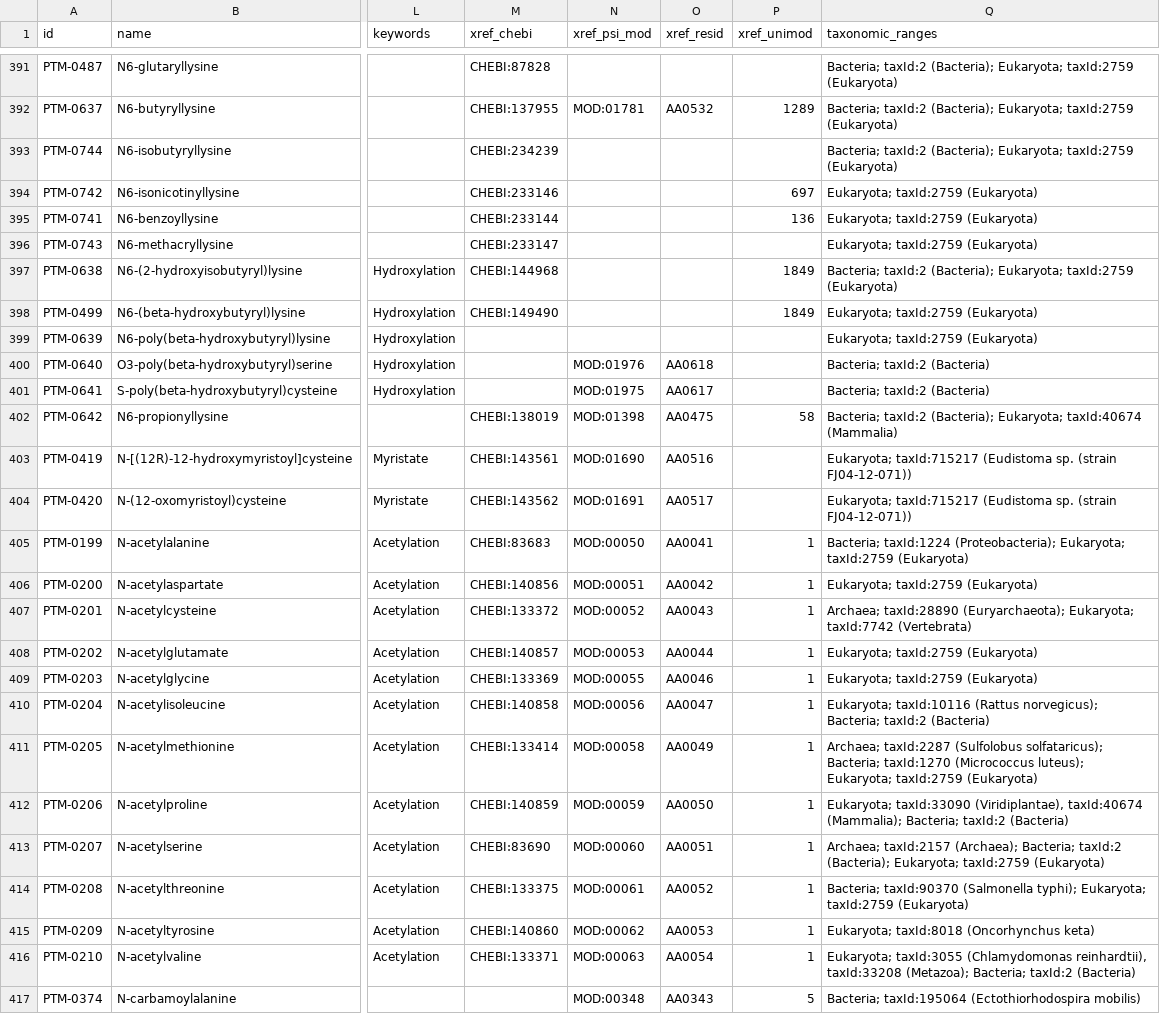
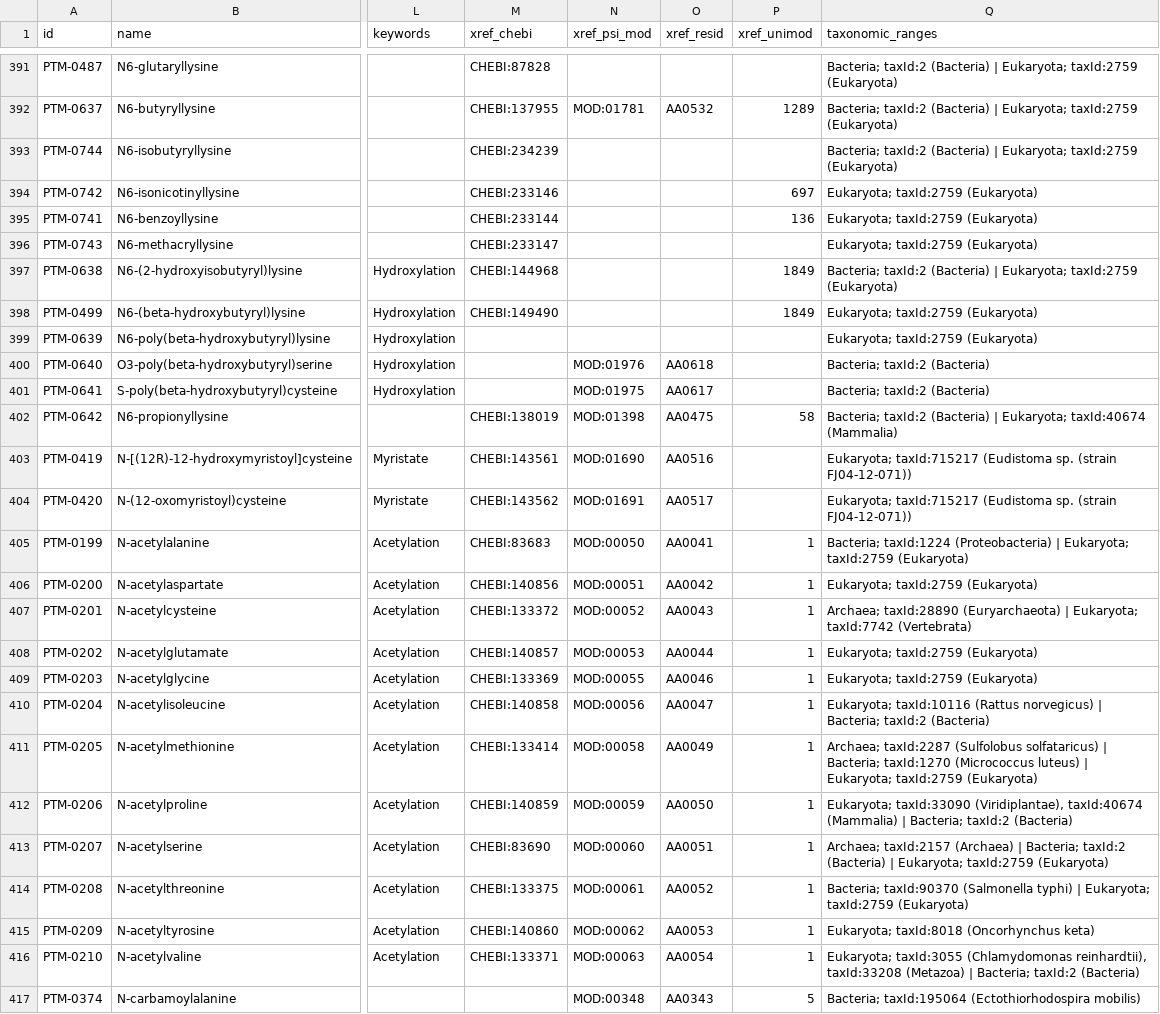
Before and after one commit to tacular-omics/uniprotptmpy, a TSV file: src/uniprotptmpy/data/ptmlist.tsv, drawn as a sheet; only a part is shown, gaps mark what is left out; the diff covers the shown part only; the diff names each change by its address in the sheet, - before the commit and + after, or states it on an @@ line.

```diff
--- a/src/uniprotptmpy/data/ptmlist.tsv
+++ b/src/uniprotptmpy/data/ptmlist.tsv
-Q391:Q393 (taxonomic_ranges): Bacteria; taxId:2 (Bacteria); Eukaryota; taxId:2759…
+Q391:Q393 (taxonomic_ranges): Bacteria; taxId:2 (Bacteria) | Eukaryota; taxId:2759…
-Q397 (taxonomic_ranges): Bacteria; taxId:2 (Bacteria); Eukaryota; taxId:2759…
+Q397 (taxonomic_ranges): Bacteria; taxId:2 (Bacteria) | Eukaryota; taxId:2759…
-Q402 (taxonomic_ranges): Bacteria; taxId:2 (Bacteria); Eukaryota; taxId:40674…
+Q402 (taxonomic_ranges): Bacteria; taxId:2 (Bacteria) | Eukaryota; taxId:40674…
-Q405 (taxonomic_ranges): Bacteria; taxId:1224 (Proteobacteria); Eukaryota; taxId:2759…
+Q405 (taxonomic_ranges): Bacteria; taxId:1224 (Proteobacteria) | Eukaryota; taxId:2759…
-Q407 (taxonomic_ranges): Archaea; taxId:28890 (Euryarchaeota); Eukaryota; taxId:7742…
+Q407 (taxonomic_ranges): Archaea; taxId:28890 (Euryarchaeota) | Eukaryota; taxId:7742…
-Q410 (taxonomic_ranges): …taxId:10116 (Rattus norvegicus); Bacteria; taxId:2…
+Q410 (taxonomic_ranges): …taxId:10116 (Rattus norvegicus) | Bacteria; taxId:2…
-Q411 (taxonomic_ranges): …taxId:2287 (Sulfolobus solfataricus); Bacteria; taxId:1270 (Micrococcus luteus); Eukaryota; taxId:2759…
+Q411 (taxonomic_ranges): …taxId:2287 (Sulfolobus solfataricus) | Bacteria; taxId:1270 (Micrococcus luteus) | Eukaryota; taxId:2759…
-Q412 (taxonomic_ranges): …(Viridiplantae), taxId:40674 (Mammalia); Bacteria; taxId:2…
+Q412 (taxonomic_ranges): …(Viridiplantae), taxId:40674 (Mammalia) | Bacteria; taxId:2…
-Q413 (taxonomic_ranges): Archaea; taxId:2157 (Archaea); Bacteria; taxId:2 (Bacteria); Eukaryota; taxId:2759…
+Q413 (taxonomic_ranges): Archaea; taxId:2157 (Archaea) | Bacteria; taxId:2 (Bacteria) | Eukaryota; taxId:2759…
-Q414 (taxonomic_ranges): …taxId:90370 (Salmonella typhi); Eukaryota; taxId:2759…
+Q414 (taxonomic_ranges): …taxId:90370 (Salmonella typhi) | Eukaryota; taxId:2759…
-Q416 (taxonomic_ranges): …reinhardtii), taxId:33208 (Metazoa); Bacteria; taxId:2…
+Q416 (taxonomic_ranges): …reinhardtii), taxId:33208 (Metazoa) | Bacteria; taxId:2…
```
Also changed, not shown: 185 edited cells elsewhere in this file, 3 other files.
